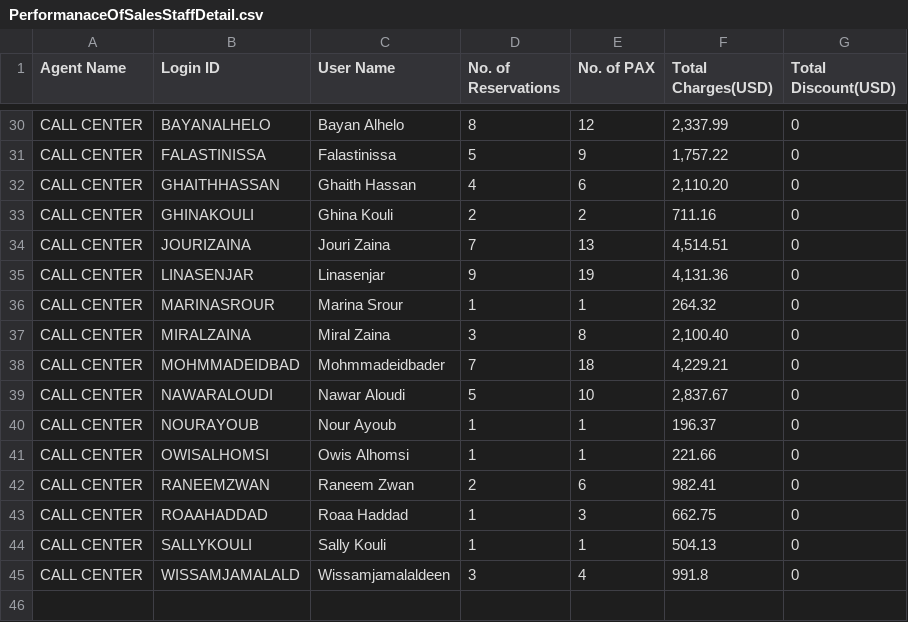
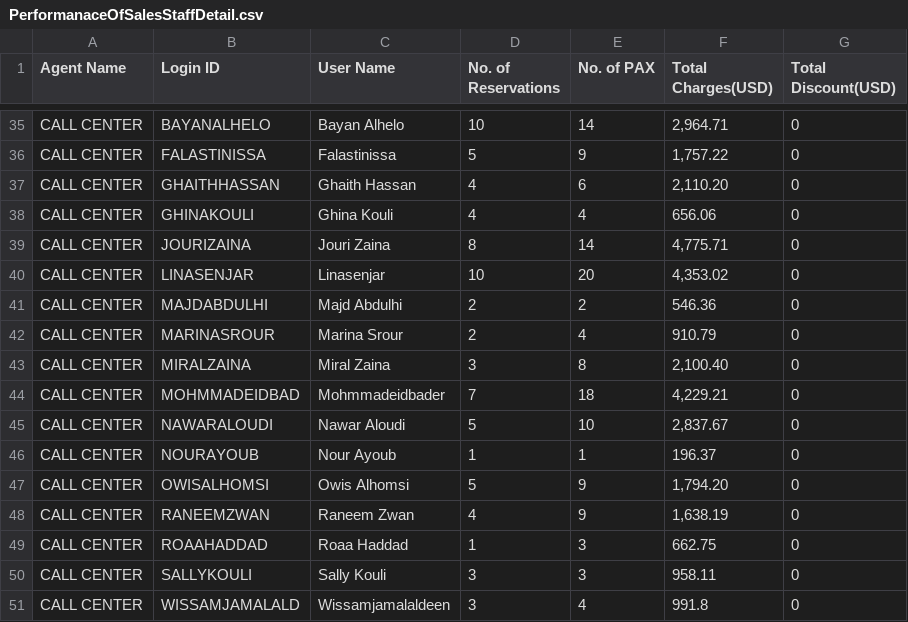
Before and after one commit to EngMustafaYabroudi/Business-Dashboard, a CSV file: data/PerformanaceOfSalesStaffDetail.csv, drawn as a sheet; only a part is shown, gaps mark what is left out; addresses are those after the commit; the diff covers the shown part only; the diff names each change by its address in the sheet, - before the commit and + after, or states it on an @@ line.

```diff
--- a/data/PerformanaceOfSalesStaffDetail.csv
+++ b/data/PerformanaceOfSalesStaffDetail.csv
-D35 (No. of Reservations): 8
+D35 (No. of Reservations): 10
-E35 (No. of PAX): 12
+E35 (No. of PAX): 14
-F35 (Total Charges(USD)): 2,337.99
+F35 (Total Charges(USD)): 2,964.71
-D38 (No. of Reservations): 2
+D38 (No. of Reservations): 4
-E38 (No. of PAX): 2
+E38 (No. of PAX): 4
-F38 (Total Charges(USD)): 711.16
+F38 (Total Charges(USD)): 656.06
-D39 (No. of Reservations): 7
+D39 (No. of Reservations): 8
-E39 (No. of PAX): 13
+E39 (No. of PAX): 14
-F39 (Total Charges(USD)): 4,514.51
+F39 (Total Charges(USD)): 4,775.71
-D40 (No. of Reservations): 9
+D40 (No. of Reservations): 10
-E40 (No. of PAX): 19
+E40 (No. of PAX): 20
-F40 (Total Charges(USD)): 4,131.36
+F40 (Total Charges(USD)): 4,353.02
+row 41: CALL CENTER | MAJDABDULHI | Majd Abdulhi | 2 | 2 | 546.36 | 0
-D42 (No. of Reservations): 1
+D42 (No. of Reservations): 2
-E42 (No. of PAX): 1
+E42 (No. of PAX): 4
-F42 (Total Charges(USD)): 264.32
+F42 (Total Charges(USD)): 910.79
-D47 (No. of Reservations): 1
+D47 (No. of Reservations): 5
-E47 (No. of PAX): 1
+E47 (No. of PAX): 9
-F47 (Total Charges(USD)): 221.66
+F47 (Total Charges(USD)): 1,794.20
-D48 (No. of Reservations): 2
+D48 (No. of Reservations): 4
-E48 (No. of PAX): 6
+E48 (No. of PAX): 9
-F48 (Total Charges(USD)): 982.41
+F48 (Total Charges(USD)): 1,638.19
-D50 (No. of Reservations): 1
+D50 (No. of Reservations): 3
-E50 (No. of PAX): 1
+E50 (No. of PAX): 3
-F50 (Total Charges(USD)): 504.13
+F50 (Total Charges(USD)): 958.11
```
Also changed, not shown: 6 added rows, 1 removed row and 61 edited cells elsewhere in this file, data/CompanyPaymentReport (6).csv, processed/CompanyPaymentReport (6)_processed.csv, 19 other files.
